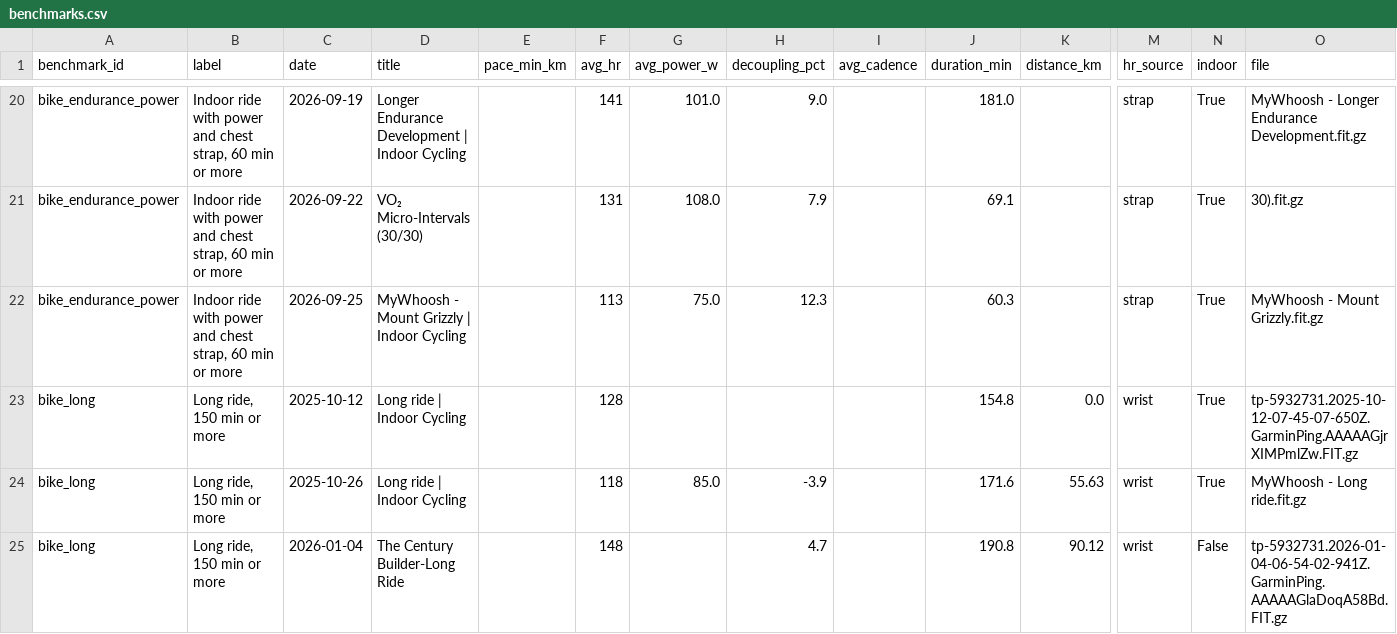
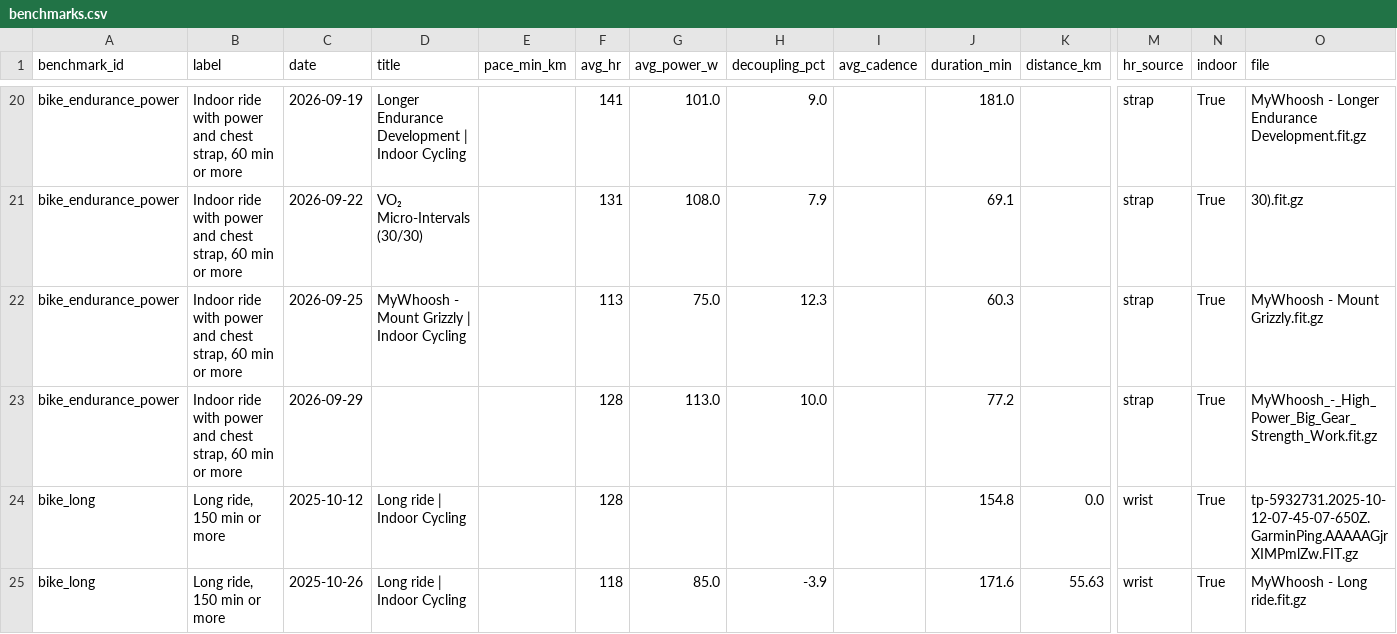
Before and after one commit to 1729rpm/IM70.3, a CSV file: processed/benchmarks.csv, drawn as a sheet; only a part is shown, gaps mark what is left out; the shorter side is filled out with more unchanged rows; rows hold the shown columns only; the diff names each change by its address in the sheet, - before the commit and + after, or states it on an @@ line.

Commit message:
Session 2026-09-29: benchmarks.csv with the 29 Sep ride

```diff
--- a/processed/benchmarks.csv
+++ b/processed/benchmarks.csv
+row 23: bike_endurance_power | Indoor ride with power and chest strap, 60 min or more | 2026-09-29 |  |  | 128 | 113.0 | 10.0 |  | 77.2 |  | strap | True | MyWhoosh_-_High_Power_Big_Gear_Strength_Work.fit.gz
```
